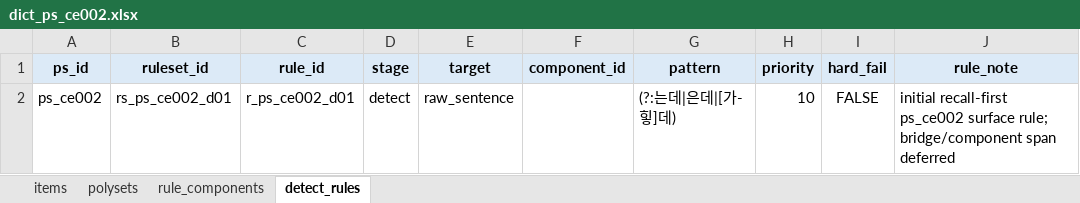
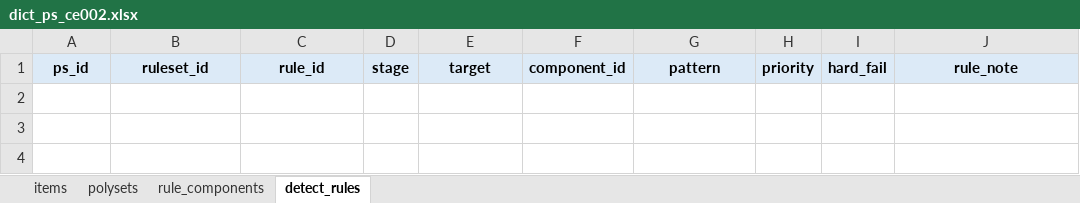
Before and after one commit to nyh10063/hantalk_rule_example_auto, an Excel workbook: datasets/dict/dict_ps_ce002.xlsx, sheet detect_rules, drawn as a sheet; values as stored, in another font and other column widths than the file's, no borders; conditional formats not drawn; the diff names each change by its address in the sheet, - before the commit and + after, or states it on an @@ line.

```diff
--- a/datasets/dict/dict_ps_ce002.xlsx (sheet detect_rules)
+++ b/datasets/dict/dict_ps_ce002.xlsx (sheet detect_rules)
-row 2: ps_ce002 | rs_ps_ce002_d01 | r_ps_ce002_d01 | detect | raw_sentence |  | (?:는데|은데|[가-힣]데) | 10 | FALSE | initial recall-first ps_ce002 surface rule; bridge/component span deferred
```
Also changed, not shown: sheet polysets, 10 other files.
